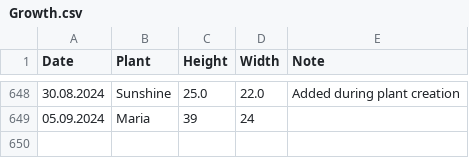
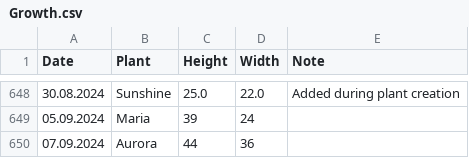
Before and after one commit to MarcoTz/Plants, a CSV file: Logs/Growth.csv, drawn as a sheet; only a part is shown, gaps mark what is left out.

```diff
--- a/Logs/Growth.csv
+++ b/Logs/Growth.csv
@@ -649 +649,2 @@ Date;Plant;Height;Width;Note
 05.09.2024;Maria;39;24;
+07.09.2024;Aurora;44;36;
```
Also changed, not shown: Logs/Activities.csv, 3 other files.
